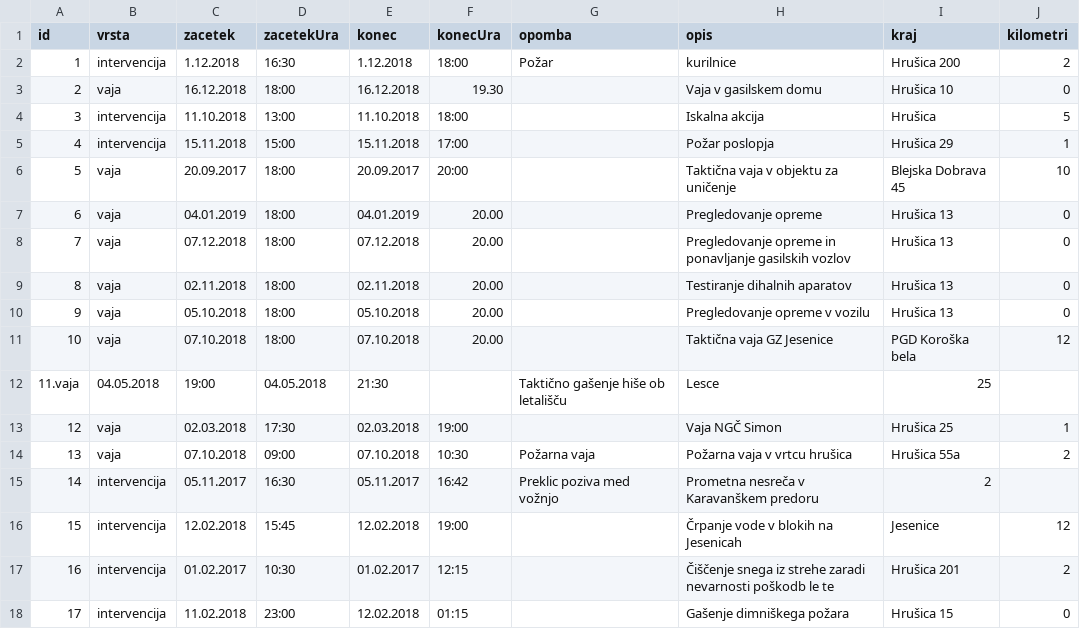
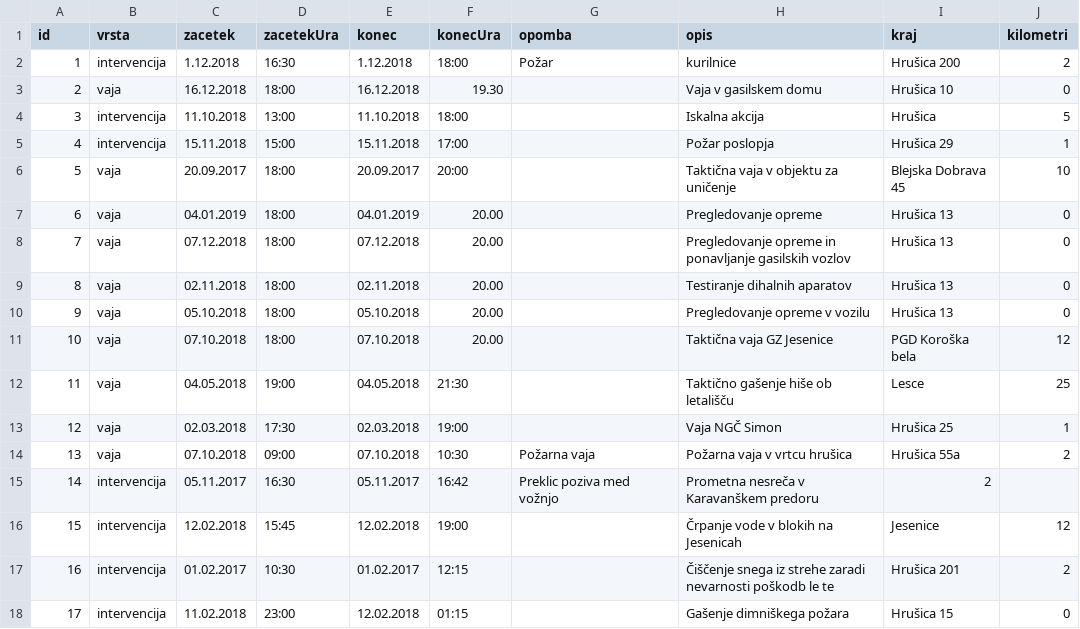
Before and after one commit to PecnikL/GasilskaBrigada, a CSV file: podatki/intervencija.csv, drawn as a sheet; removed rows and columns are numbered as before the commit, all else as after; the diff names each change by its address in the sheet, - before the commit and + after, or states it on an @@ line.

Commit message:
Update intervencija.csv

```diff
--- a/podatki/intervencija.csv
+++ b/podatki/intervencija.csv
-row 12: 11.vaja | 04.05.2018 | 19:00 | 04.05.2018 | 21:30 |  | Taktično gašenje hiše ob letališču | Lesce | 25
+row 12: 11 | vaja | 04.05.2018 | 19:00 | 04.05.2018 | 21:30 |  | Taktično gašenje hiše ob letališču | Lesce | 25
```
